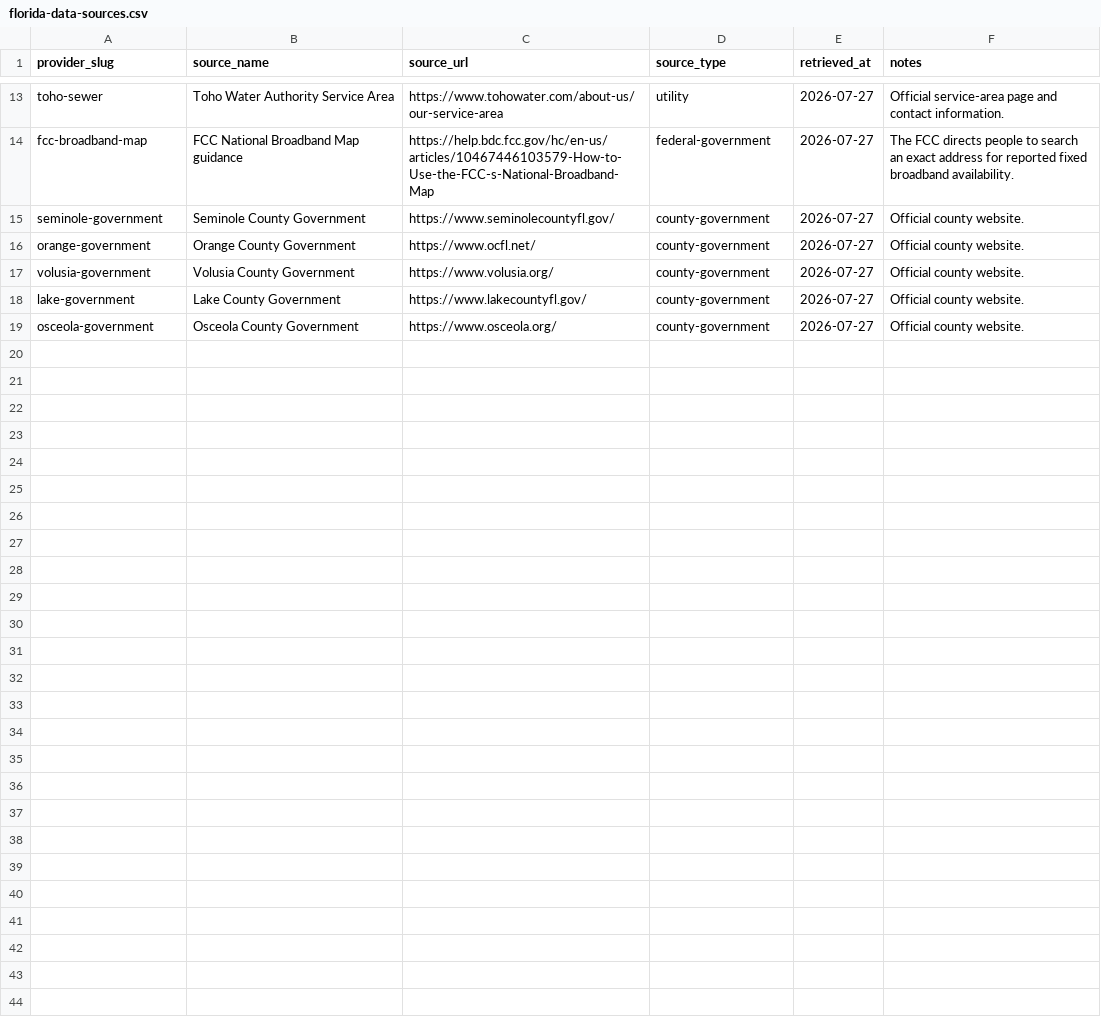
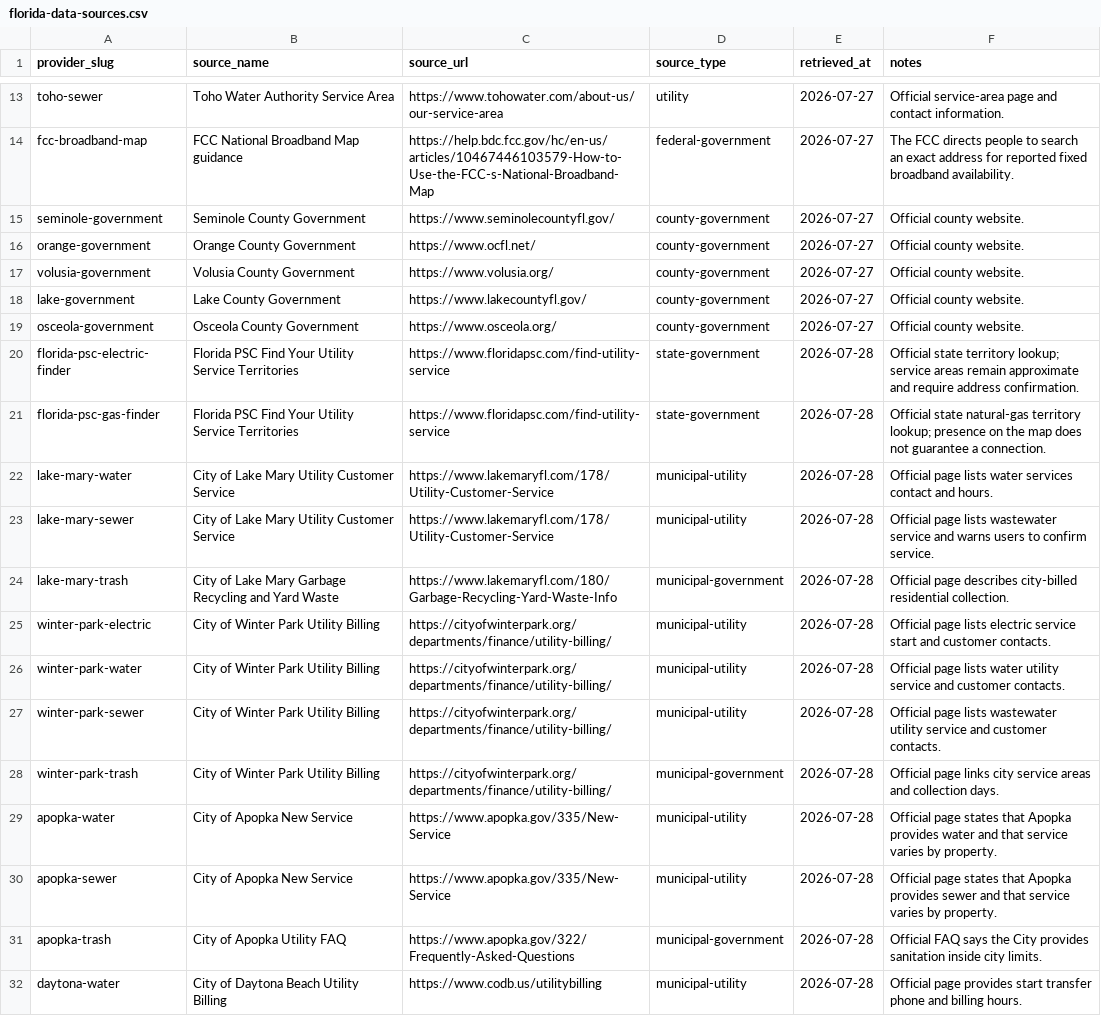
Before and after one commit to jmanock/movein, a CSV file: data/florida/florida-data-sources.csv, drawn as a sheet; only a part is shown, gaps mark what is left out; the diff covers the shown part only; the diff names each change by its address in the sheet, - before the commit and + after, or states it on an @@ line.

Commit message:
Expand verified Central Florida utility lookup data

```diff
--- a/data/florida/florida-data-sources.csv
+++ b/data/florida/florida-data-sources.csv
+row 20: florida-psc-electric-finder | Florida PSC Find Your Utility Service Territories | https://www.floridapsc.com/find-utility-service | state-government | 2026-07-28 | Official state territory lookup; service areas remain approximate and require address confirmation.
+row 21: florida-psc-gas-finder | Florida PSC Find Your Utility Service Territories | https://www.floridapsc.com/find-utility-service | state-government | 2026-07-28 | Official state natural-gas territory lookup; presence on the map does not guarantee a connection.
+row 22: lake-mary-water | City of Lake Mary Utility Customer Service | https://www.lakemaryfl.com/178/Utility-Customer-Service | municipal-utility | 2026-07-28 | Official page lists water services contact and hours.
+row 23: lake-mary-sewer | City of Lake Mary Utility Customer Service | https://www.lakemaryfl.com/178/Utility-Customer-Service | municipal-utility | 2026-07-28 | Official page lists wastewater service and warns users to confirm service.
+row 24: lake-mary-trash | City of Lake Mary Garbage Recycling and Yard Waste | https://www.lakemaryfl.com/180/Garbage-Recycling-Yard-Waste-Info | municipal-government | 2026-07-28 | Official page describes city-billed residential collection.
+row 25: winter-park-electric | City of Winter Park Utility Billing | https://cityofwinterpark.org/departments/finance/utility-billing/ | municipal-utility | 2026-07-28 | Official page lists electric service start and customer contacts.
+row 26: winter-park-water | City of Winter Park Utility Billing | https://cityofwinterpark.org/departments/finance/utility-billing/ | municipal-utility | 2026-07-28 | Official page lists water utility service and customer contacts.
+row 27: winter-park-sewer | City of Winter Park Utility Billing | https://cityofwinterpark.org/departments/finance/utility-billing/ | municipal-utility | 2026-07-28 | Official page lists wastewater utility service and customer contacts.
+row 28: winter-park-trash | City of Winter Park Utility Billing | https://cityofwinterpark.org/departments/finance/utility-billing/ | municipal-government | 2026-07-28 | Official page links city service areas and collection days.
+row 29: apopka-water | City of Apopka New Service | https://www.apopka.gov/335/New-Service | municipal-utility | 2026-07-28 | Official page states that Apopka provides water and that service varies by property.
+row 30: apopka-sewer | City of Apopka New Service | https://www.apopka.gov/335/New-Service | municipal-utility | 2026-07-28 | Official page states that Apopka provides sewer and that service varies by property.
+row 31: apopka-trash | City of Apopka Utility FAQ | https://www.apopka.gov/322/Frequently-Asked-Questions | municipal-government | 2026-07-28 | Official FAQ says the City provides sanitation inside city limits.
+row 32: daytona-water | City of Daytona Beach Utility Billing | https://www.codb.us/utilitybilling | municipal-utility | 2026-07-28 | Official page provides start transfer phone and billing hours.
```
Also changed, not shown: 13 added rows and 5 edited cells elsewhere in this file, data/florida/florida-provider-contacts.csv, data/florida/florida-zip-codes.csv, 38 other files.
